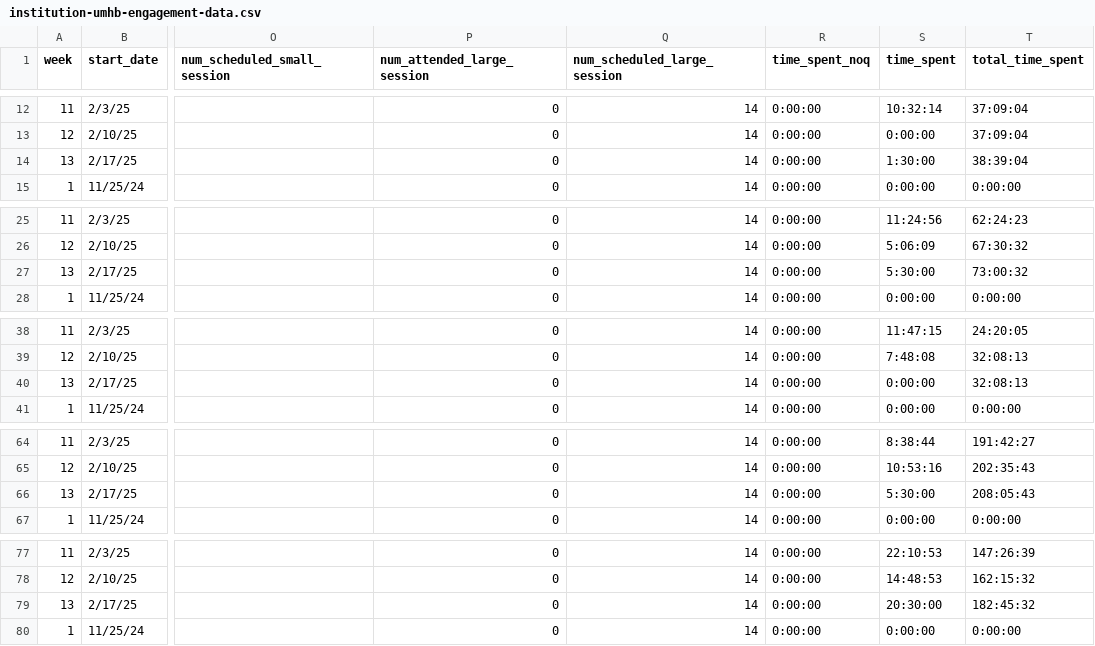
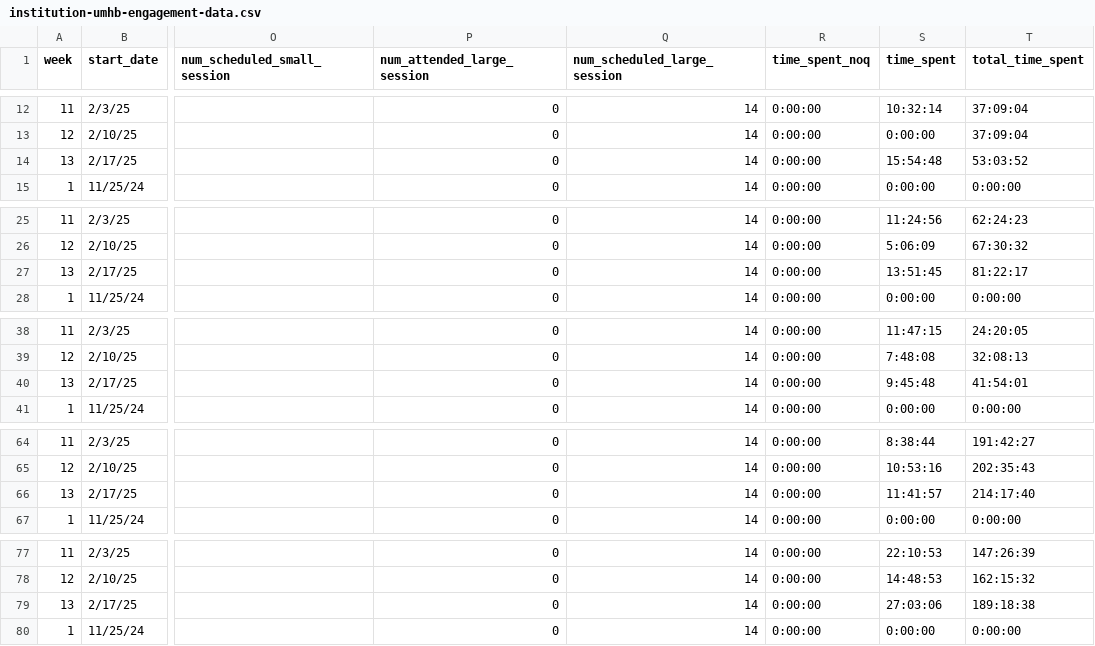
Before and after one commit to jackwestin-dev/institution-UMHB, a CSV file: student-data/institution-umhb-engagement-data.csv, drawn as a sheet; only a part is shown, gaps mark what is left out; the diff covers the shown part only; the diff names each change by its address in the sheet, - before the commit and + after, or states it on an @@ line.

Commit message:
Add files via upload

```diff
--- a/student-data/institution-umhb-engagement-data.csv
+++ b/student-data/institution-umhb-engagement-data.csv
-S14 (time_spent): 1:30:00
+S14 (time_spent): 15:54:48
-T14 (total_time_spent): 38:39:04
+T14 (total_time_spent): 53:03:52
-S27 (time_spent): 5:30:00
+S27 (time_spent): 13:51:45
-T27 (total_time_spent): 73:00:32
+T27 (total_time_spent): 81:22:17
-S40 (time_spent): 0:00:00
+S40 (time_spent): 9:45:48
-T40 (total_time_spent): 32:08:13
+T40 (total_time_spent): 41:54:01
-S66 (time_spent): 5:30:00
+S66 (time_spent): 11:41:57
-T66 (total_time_spent): 208:05:43
+T66 (total_time_spent): 214:17:40
-S79 (time_spent): 20:30:00
+S79 (time_spent): 27:03:06
-T79 (total_time_spent): 182:45:32
+T79 (total_time_spent): 189:18:38
```
Also changed, not shown: 14 edited cells elsewhere in this file.
